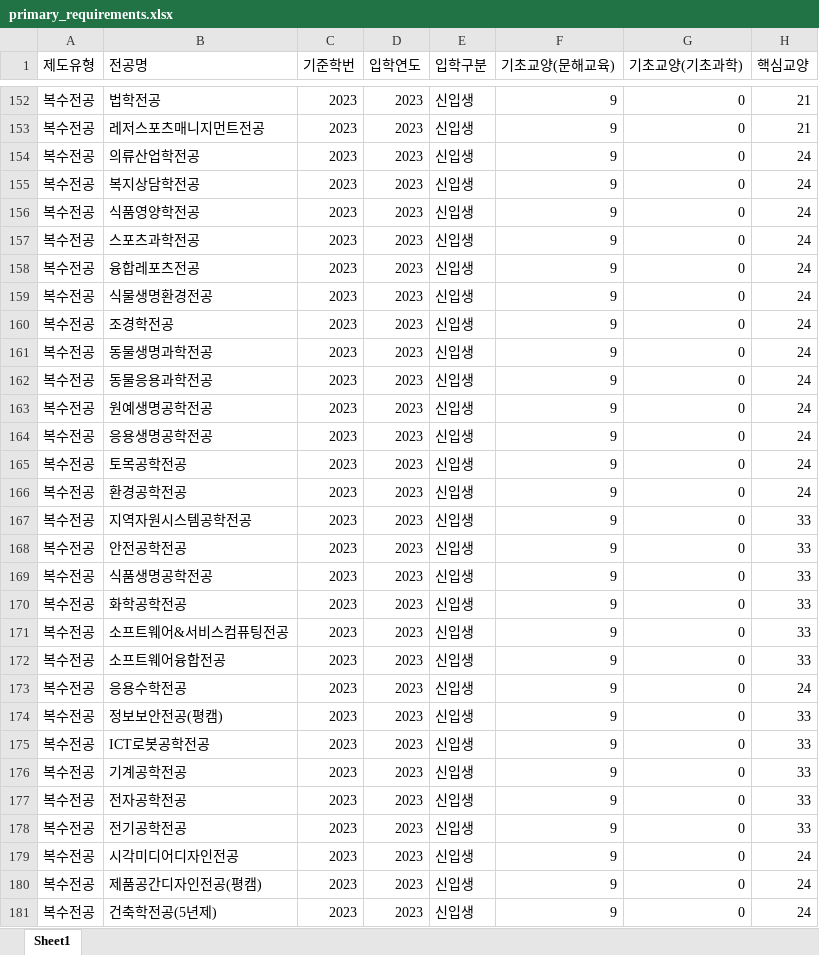
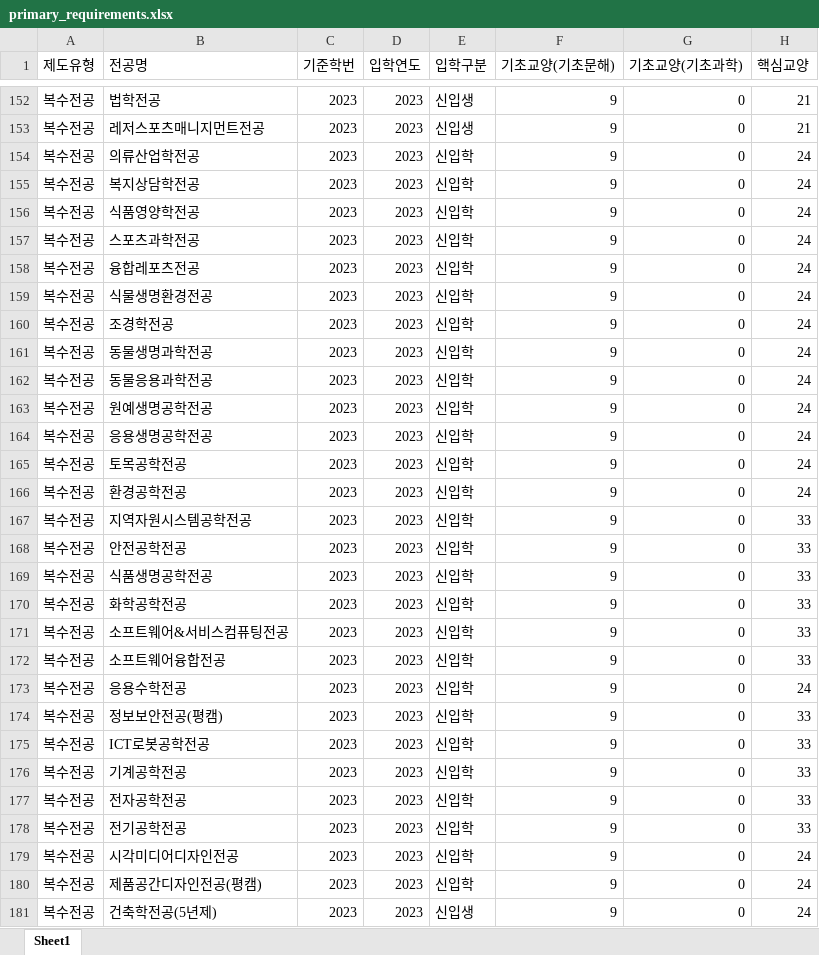
Before and after one commit to hknu-academic/gemini-chat-app, an Excel workbook: data/primary_requirements.xlsx, sheet Sheet1, drawn as a sheet; only a part is shown, gaps mark what is left out; values as stored, in another font and other column widths than the file's, no cell formats; the diff covers the shown part only; the diff names each change by its address in the sheet, - before the commit and + after, or states it on an @@ line.

```diff
--- a/data/primary_requirements.xlsx (sheet Sheet1)
+++ b/data/primary_requirements.xlsx (sheet Sheet1)
-F1: 기초교양(문해교육)
+F1: 기초교양(기초문해)
-E154:E180 (입학구분): 신입생
+E154:E180 (입학구분): 신입학
```
Also changed, not shown: 858 edited cells elsewhere in this sheet, cell formats, data/graduation_requirements.xlsx.
